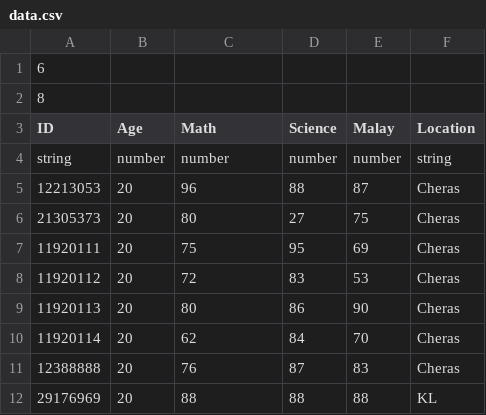
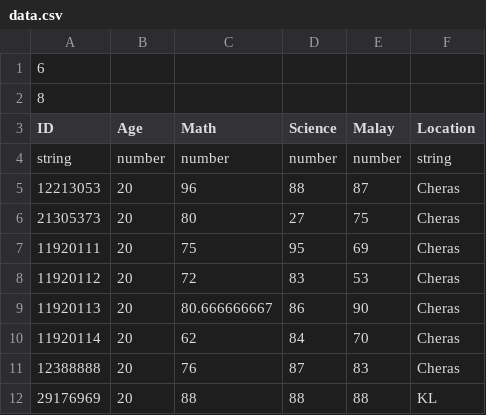
Before and after one commit to bekhungyi/cpp-shell, a CSV file: load/data.csv, drawn as a sheet.

```diff
--- a/load/data.csv
+++ b/load/data.csv
@@ -8,3 +8,3 @@ string, number, number, number, number, string
 11920112, 20, 72, 83, 53, Cheras
-11920113, 20, 80, 86, 90, Cheras
+11920113, 20, 80.666666667, 86, 90, Cheras
 11920114, 20, 62, 84, 70, Cheras
```
Also changed, not shown: load/test.csv, 13 other files.
